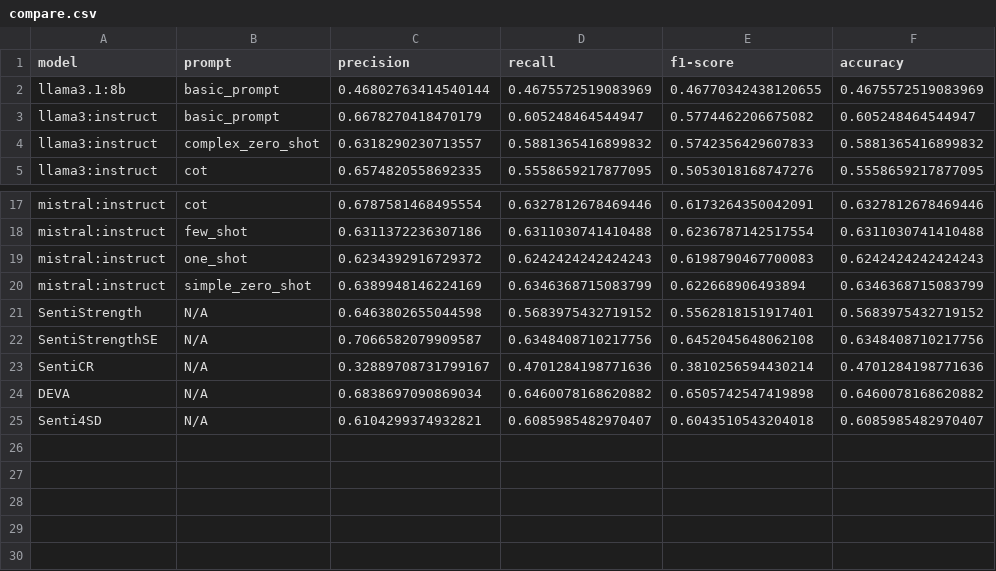
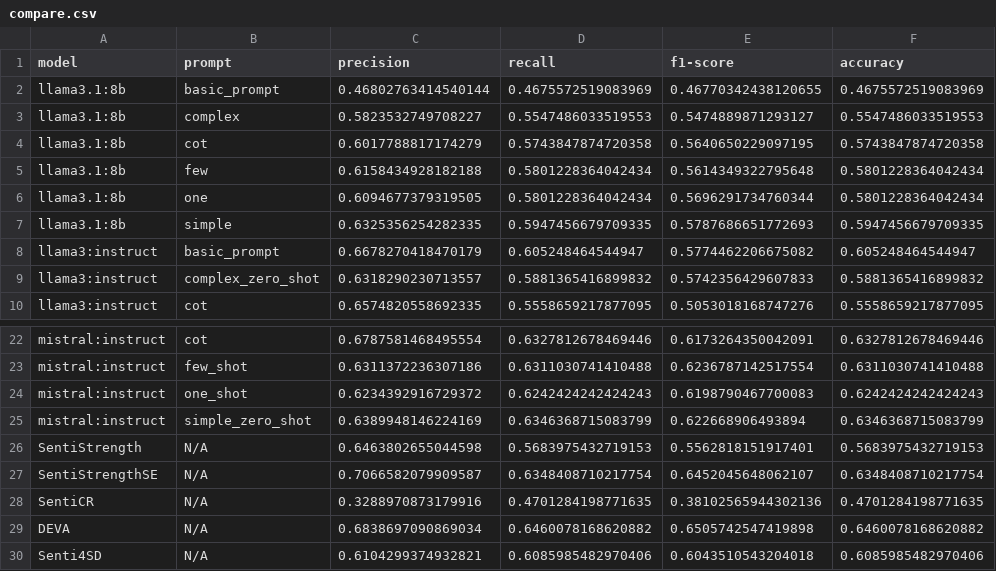
Before and after one commit to aisepucrio/llms4s-llmscripts, a CSV file: src/compare.csv, drawn as a sheet; only a part is shown, gaps mark what is left out.

Commit message:
Adicionando mais informações para o llama3.1

```diff
--- a/src/compare.csv
+++ b/src/compare.csv
@@ -2,2 +2,7 @@ model,prompt,precision,recall,f1-score,accuracy
 llama3.1:8b ,basic_prompt,0.46802763414540144,0.4675572519083969,0.46770342438120655,0.4675572519083969
+llama3.1:8b ,complex,0.5823532749708227,0.5547486033519553,0.5474889871293127,0.5547486033519553
+llama3.1:8b ,cot,0.6017788817174279,0.5743847874720358,0.5640650229097195,0.5743847874720358
+llama3.1:8b ,few,0.6158434928182188,0.5801228364042434,0.5614349322795648,0.5801228364042434
+llama3.1:8b ,one,0.6094677379319505,0.5801228364042434,0.5696291734760344,0.5801228364042434
+llama3.1:8b ,simple,0.6325356254282335,0.5947456679709335,0.5787686651772693,0.5947456679709335
 llama3:instruct,basic_prompt,0.6678270418470179,0.605248464544947,0.5774462206675082,0.605248464544947
@@ -20,6 +25,6 @@ mistral:instruct,one_shot,0.6234392916729372,0.6242424242424243,0.61987904677000
 mistral:instruct,simple_zero_shot,0.6389948146224169,0.6346368715083799,0.622668906493894,0.6346368715083799
-SentiStrength,N/A,0.6463802655044598,0.5683975432719152,0.5562818151917401,0.5683975432719152
-SentiStrengthSE,N/A,0.7066582079909587,0.6348408710217756,0.6452045648062108,0.6348408710217756
-SentiCR,N/A,0.32889708731799167,0.4701284198771636,0.3810256594430214,0.4701284198771636
+SentiStrength,N/A,0.6463802655044598,0.5683975432719153,0.5562818151917401,0.5683975432719153
+SentiStrengthSE,N/A,0.7066582079909587,0.6348408710217754,0.6452045648062107,0.6348408710217754
+SentiCR,N/A,0.3288970873179916,0.4701284198771635,0.38102565944302136,0.4701284198771635
 DEVA,N/A,0.6838697090869034,0.6460078168620882,0.6505742547419898,0.6460078168620882
-Senti4SD,N/A,0.6104299374932821,0.6085985482970407,0.6043510543204018,0.6085985482970407
+Senti4SD,N/A,0.6104299374932821,0.6085985482970406,0.6043510543204018,0.6085985482970406
```
Also changed, not shown: 1 other file.
